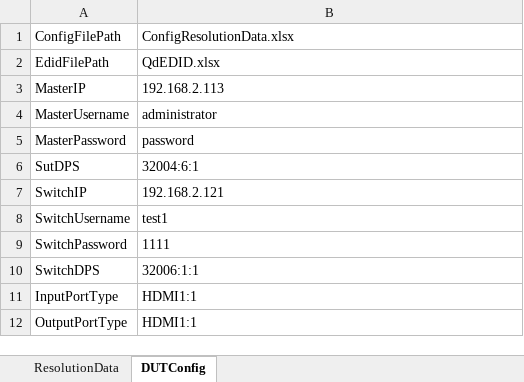
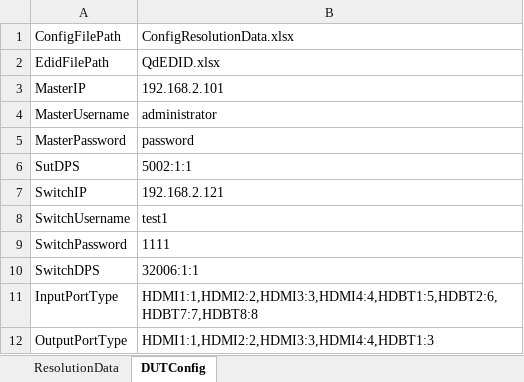
Before and after one commit to simondavier/hm_day, an Excel workbook: hdmi_hdbt_test_suite/ConfigResolutionData.xlsx, sheet DUTConfig, drawn as a sheet; values as stored, in another font and other column widths than the file's, no borders; the diff names each change by its address in the sheet, - before the commit and + after, or states it on an @@ line.

```diff
--- a/hdmi_hdbt_test_suite/ConfigResolutionData.xlsx (sheet DUTConfig)
+++ b/hdmi_hdbt_test_suite/ConfigResolutionData.xlsx (sheet DUTConfig)
-B3: 192.168.2.113
+B3: 192.168.2.101
-B6: 32004:6:1
+B6: 5002:1:1
-B11: HDMI1:1
+B11: HDMI1:1,HDMI2:2,HDMI3:3,HDMI4:4,HDBT1:5,HDBT2:6,HDBT7:7,HDBT8:8
-B12: HDMI1:1
+B12: HDMI1:1,HDMI2:2,HDMI3:3,HDMI4:4,HDBT1:3
```
Also changed, not shown: sheet ResolutionData, 4 other files.
